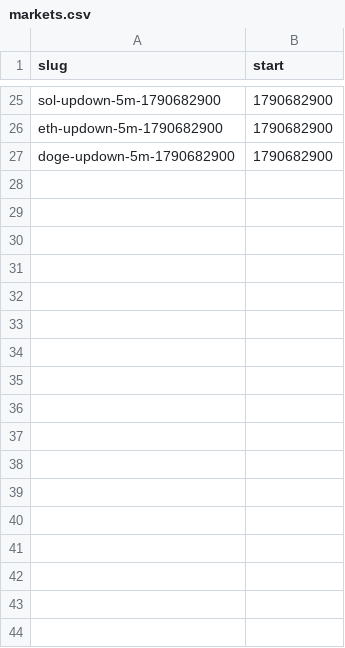
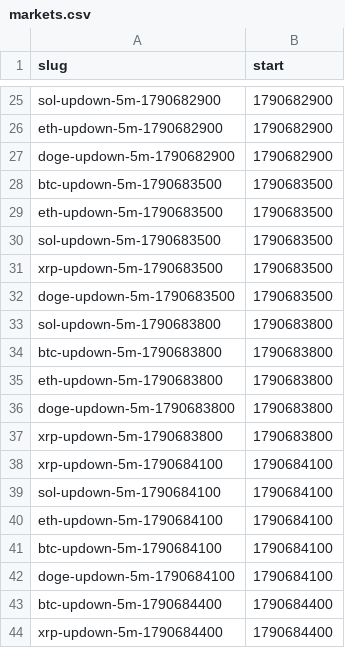
Before and after one commit to yangyangnovelist-hub/whole-web-station-clone, a CSV file: research/polymarket-5m/forward/markets.csv, drawn as a sheet; only a part is shown, gaps mark what is left out.

```diff
--- a/research/polymarket-5m/forward/markets.csv
+++ b/research/polymarket-5m/forward/markets.csv
@@ -27 +27,18 @@ eth-updown-5m-1790682900,1790682900
 doge-updown-5m-1790682900,1790682900
+btc-updown-5m-1790683500,1790683500
+eth-updown-5m-1790683500,1790683500
+sol-updown-5m-1790683500,1790683500
+xrp-updown-5m-1790683500,1790683500
+doge-updown-5m-1790683500,1790683500
+sol-updown-5m-1790683800,1790683800
+btc-updown-5m-1790683800,1790683800
+eth-updown-5m-1790683800,1790683800
+doge-updown-5m-1790683800,1790683800
+xrp-updown-5m-1790683800,1790683800
+xrp-updown-5m-1790684100,1790684100
+sol-updown-5m-1790684100,1790684100
+eth-updown-5m-1790684100,1790684100
+btc-updown-5m-1790684100,1790684100
+doge-updown-5m-1790684100,1790684100
+btc-updown-5m-1790684400,1790684400
+xrp-updown-5m-1790684400,1790684400
```
Also changed, not shown: research/polymarket-5m/forward/paper_ledger.csv, research/polymarket-5m/forward/trades.csv, 2 other files.
